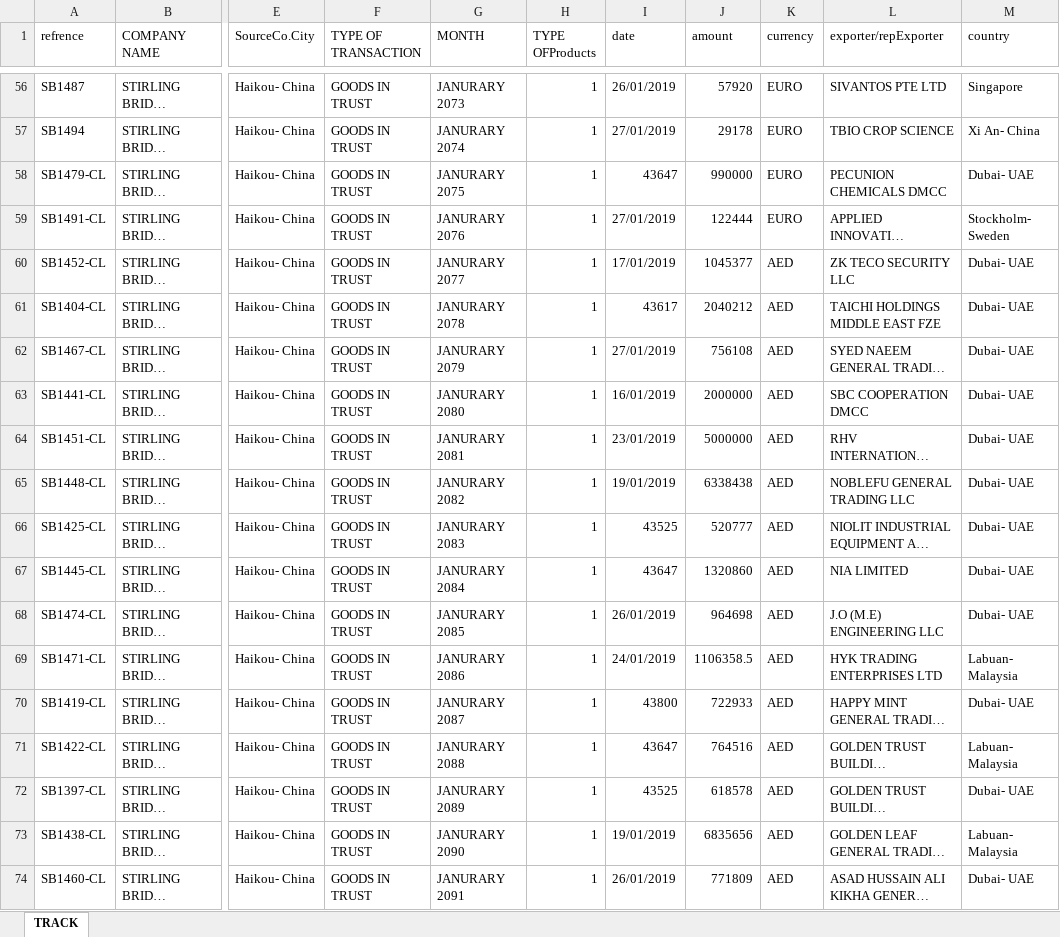
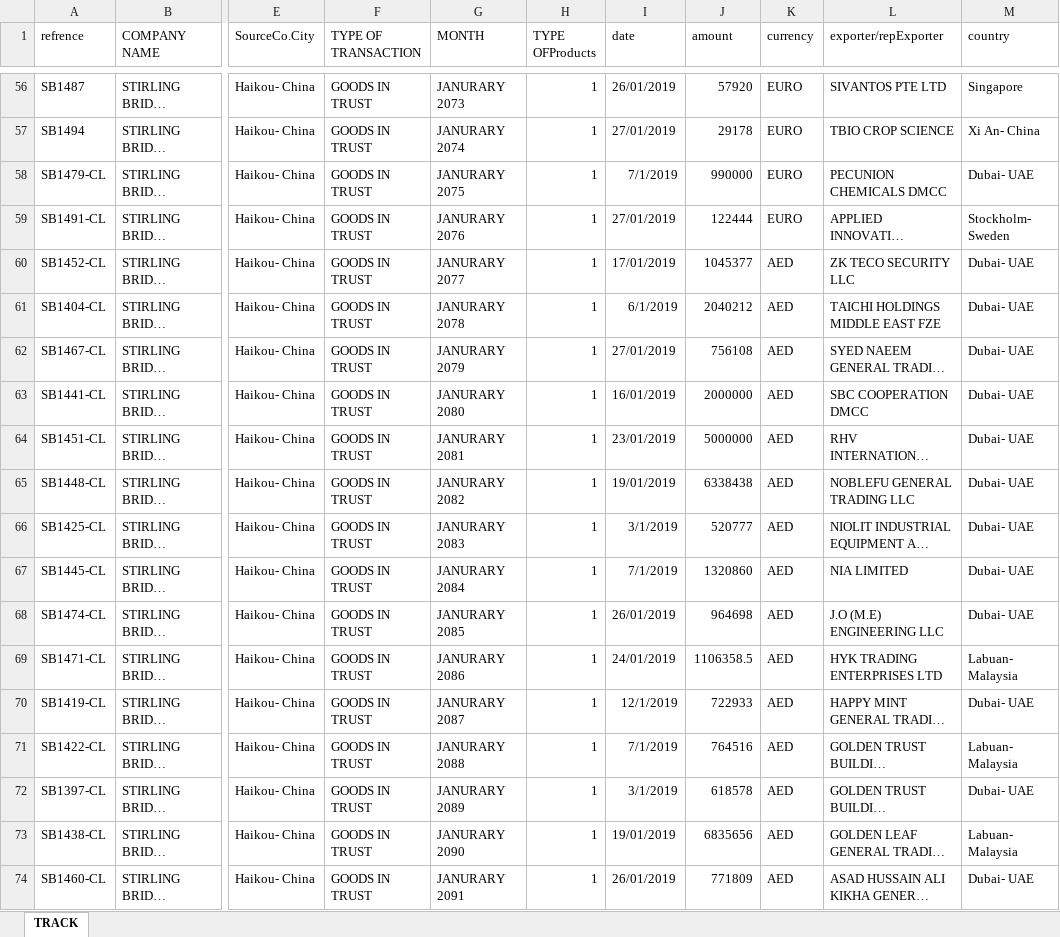
Before and after one commit to aminkhod/Abacas-transaction, an Excel workbook: TRACK.xlsx, sheet TRACK, drawn as a sheet; only a part is shown, gaps mark what is left out; long unchanged cells end in …; values as stored, in another font and other column widths than the file's, no borders; the diff covers the shown part only; the diff names each change by its address in the sheet, - before the commit and + after, or states it on an @@ line.

```diff
--- a/TRACK.xlsx (sheet TRACK)
+++ b/TRACK.xlsx (sheet TRACK)
-I58 (date): 43647
+I58 (date): 7/1/2019
-I61 (date): 43617
+I61 (date): 6/1/2019
-I66 (date): 43525
+I66 (date): 3/1/2019
-I67 (date): 43647
+I67 (date): 7/1/2019
-I70 (date): 43800
+I70 (date): 12/1/2019
-I71 (date): 43647
+I71 (date): 7/1/2019
-I72 (date): 43525
+I72 (date): 3/1/2019
```
Also changed, not shown: 15 edited cells elsewhere in this sheet, 14 other files.
